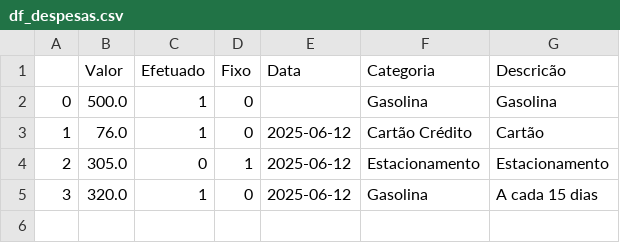
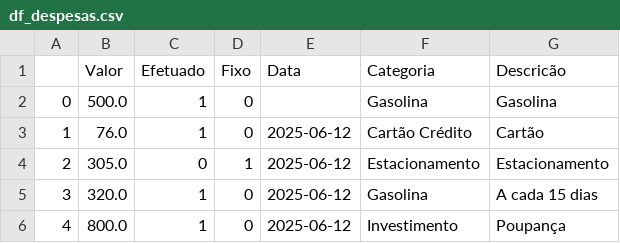
Before and after one commit to Adson-C/Gestao_Financeira, a CSV file: df_despesas.csv, drawn as a sheet.

```diff
--- a/df_despesas.csv
+++ b/df_despesas.csv
@@ -5 +5,2 @@
 3,320.0,1,0,2025-06-12,Gasolina,A cada 15 dias
+4,800.0,1,0,2025-06-12,Investimento,Poupança
```
